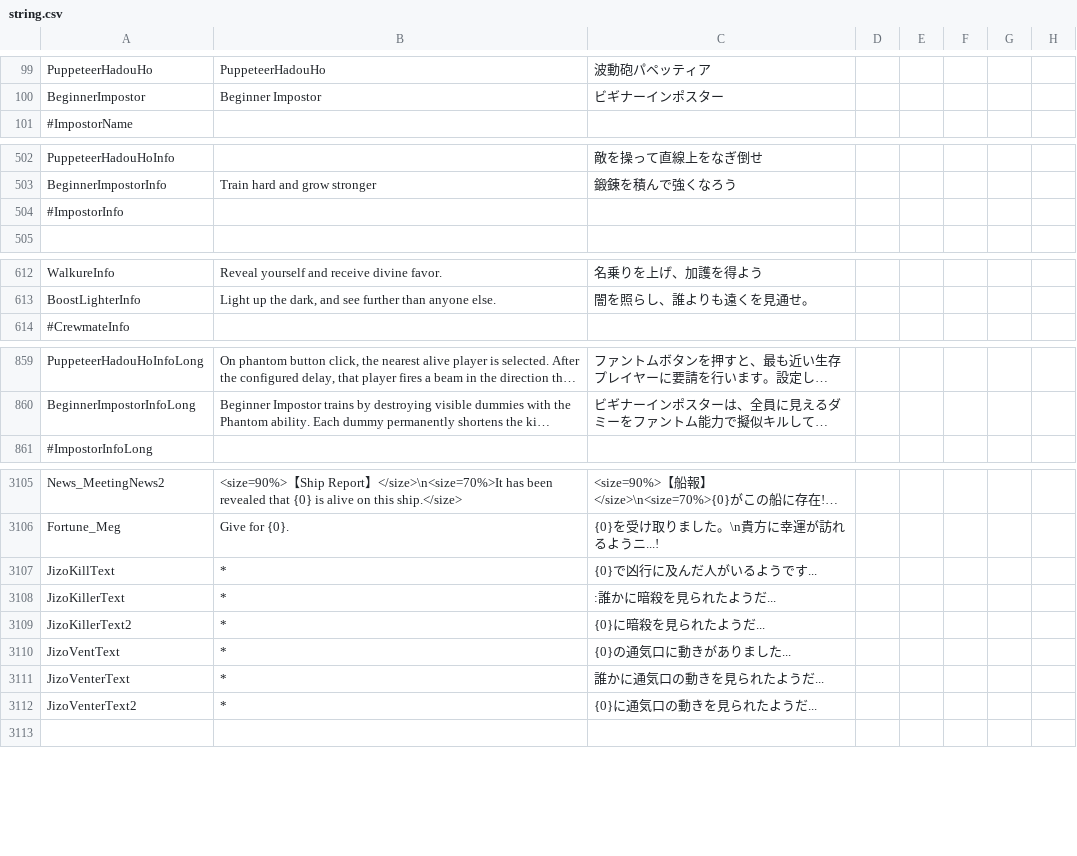
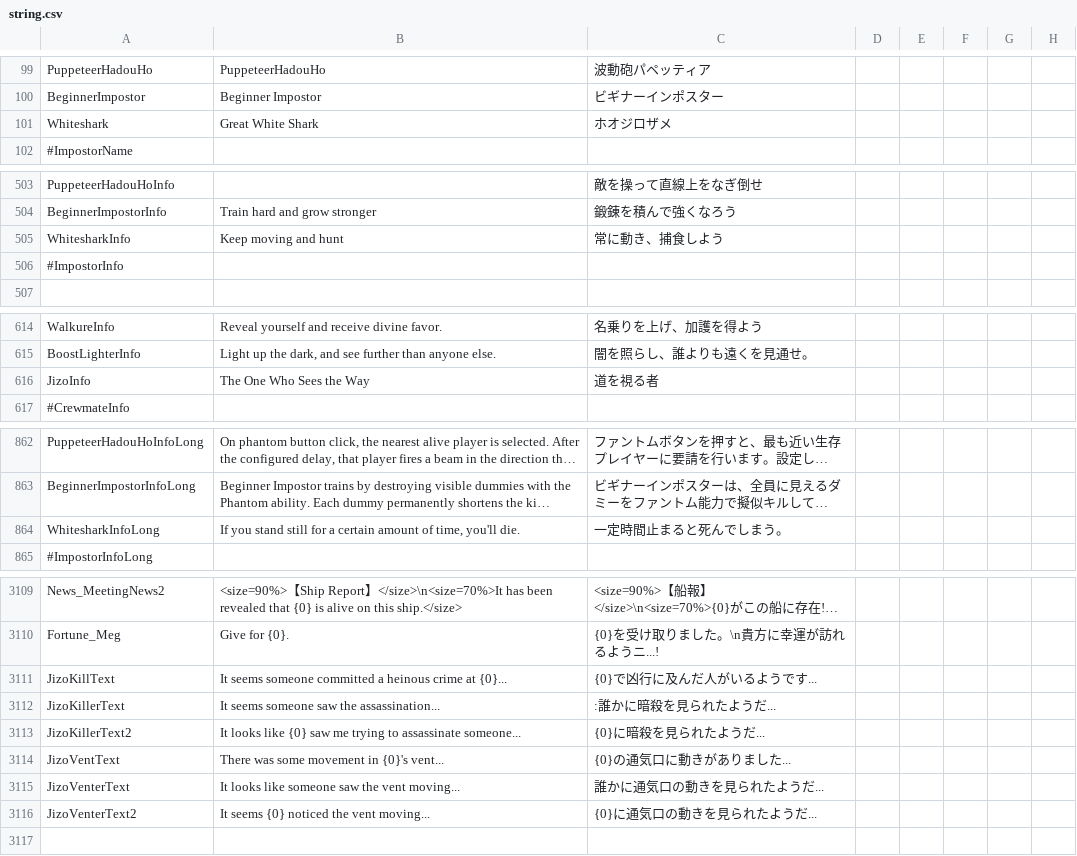
Before and after one commit to satokazoku/TownOfHost-Pko, a CSV file: Resources/string.csv, drawn as a sheet; only a part is shown, gaps mark what is left out; long unchanged cells end in …; addresses are those after the commit; the diff names each change by its address in the sheet, - before the commit and + after, or states it on an @@ line.

Commit message:
ホオジロザメ完成

```diff
--- a/Resources/string.csv
+++ b/Resources/string.csv
+row 101: Whiteshark | Great White Shark | ホオジロザメ
+row 505: WhitesharkInfo | Keep moving and hunt | 常に動き、捕食しよう
+row 616: JizoInfo | The One Who Sees the Way | 道を視る者
+row 864: WhitesharkInfoLong | If you stand still for a certain amount of time, you'll die. | 一定時間止まると死んでしまう。
-B3111: *
+B3111: It seems someone committed a heinous crime at {0}...
-B3112: *
+B3112: It seems someone saw the assassination...
-B3113: *
+B3113: It looks like {0} saw me trying to assassinate someone...
-B3114: *
+B3114: There was some movement in {0}'s vent...
-B3115: *
+B3115: It looks like someone saw the vent moving...
-B3116: *
+B3116: It seems {0} noticed the vent moving...
```
Also changed, not shown: 9 other files.
